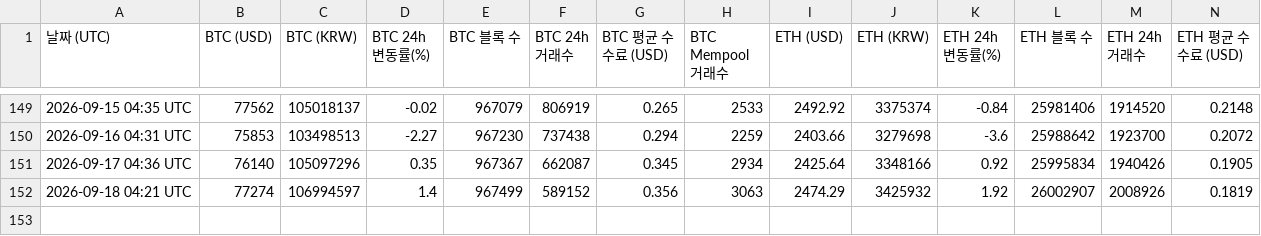
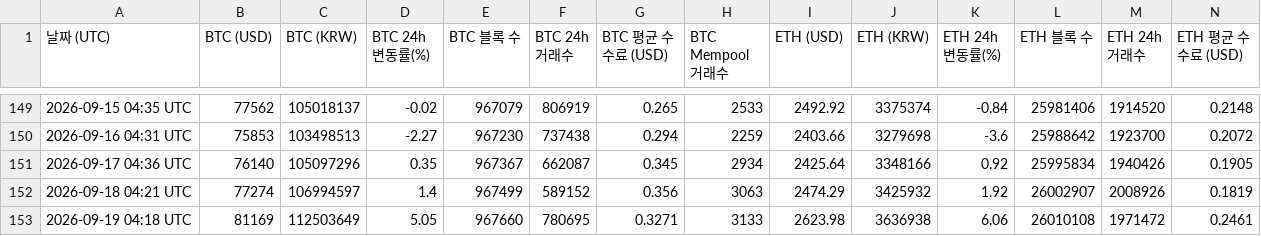
Before and after one commit to tesadale-ship-it/btc-monitor, a CSV file: crypto_history.csv, drawn as a sheet; only a part is shown, gaps mark what is left out; rows hold the shown columns only; the diff names each change by its address in the sheet, - before the commit and + after, or states it on an @@ line.

```diff
--- a/crypto_history.csv
+++ b/crypto_history.csv
+row 153: 2026-09-19 04:18 UTC | 81169 | 112503649 | 5.05 | 967660 | 780695 | 0.3271 | 3133 | 2623.98 | 3636938 | 6.06 | 26010108 | 1971472 | 0.2461
```
